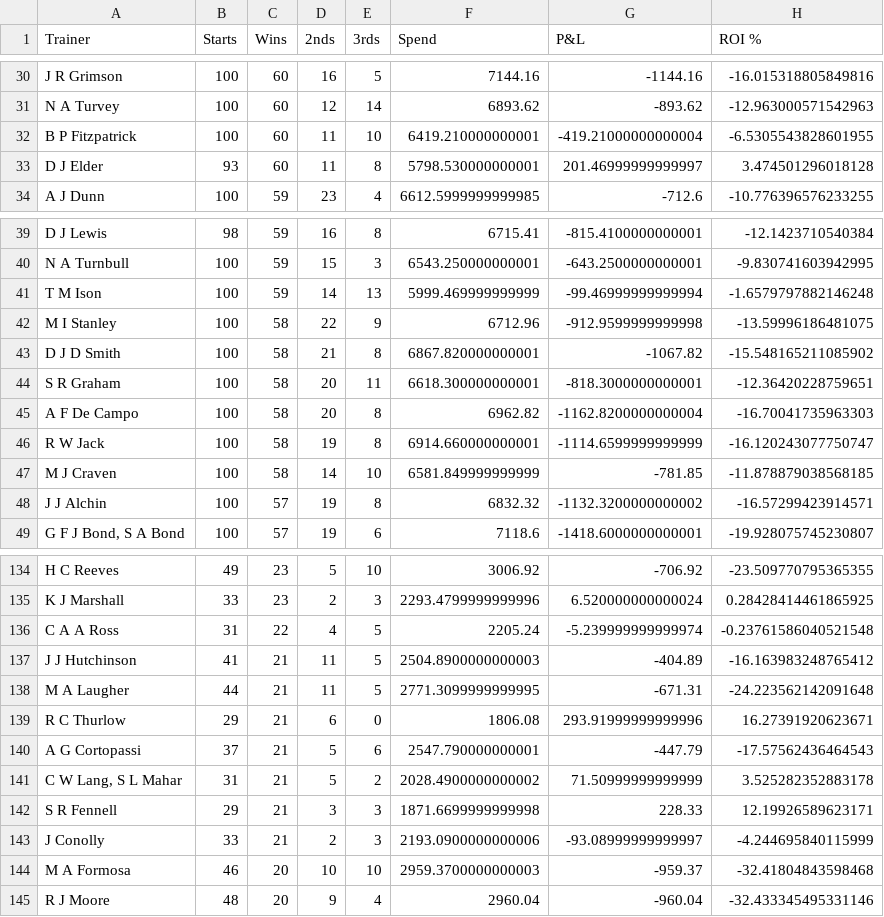
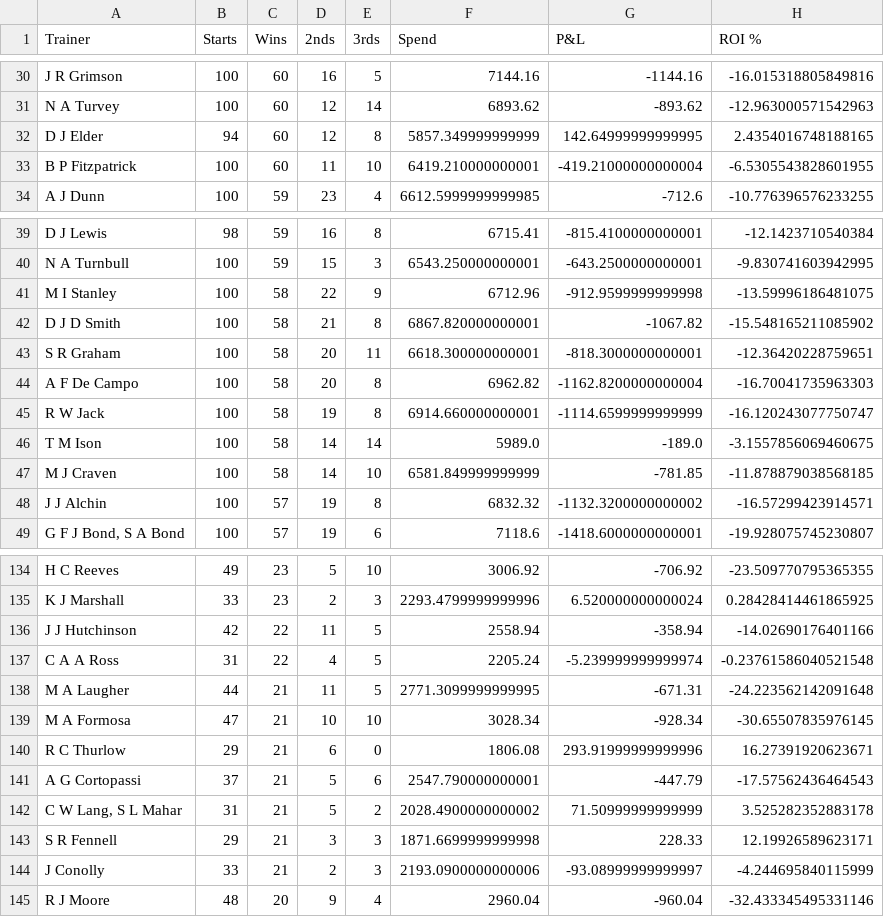
Before and after one commit to harnessapp/harness-csv-data, a CSV file: Odds On Trainers.csv, drawn as a sheet; only a part is shown, gaps mark what is left out; the diff covers the shown part only.

```diff
--- a/Odds On Trainers.csv
+++ b/Odds On Trainers.csv
@@ -31,4 +31,4 @@ J R Grimson,100,60,16,5,7144.16,-1144.16,-16.015318805849816
 N A Turvey,100,60,12,14,6893.62,-893.62,-12.963000571542963
+D J Elder,94,60,12,8,5857.349999999999,142.64999999999995,2.4354016748188165
 B P Fitzpatrick,100,60,11,10,6419.210000000001,-419.21000000000004,-6.5305543828601955
-D J Elder,93,60,11,8,5798.530000000001,201.46999999999997,3.474501296018128
 A J Dunn,100,59,23,4,6612.5999999999985,-712.6,-10.776396576233255
@@ -40,3 +40,2 @@ D J Lewis,98,59,16,8,6715.41,-815.4100000000001,-12.1423710540384
 N A Turnbull,100,59,15,3,6543.250000000001,-643.2500000000001,-9.830741603942995
-T M Ison,100,59,14,13,5999.469999999999,-99.46999999999994,-1.6579797882146248
 M I Stanley,100,58,22,9,6712.96,-912.9599999999998,-13.59996186481075
@@ -46,2 +45,3 @@ A F De Campo,100,58,20,8,6962.82,-1162.8200000000004,-16.70041735963303
 R W Jack,100,58,19,8,6914.660000000001,-1114.6599999999999,-16.120243077750747
+T M Ison,100,58,14,14,5989.0,-189.0,-3.1557856069460675
 M J Craven,100,58,14,10,6581.849999999999,-781.85,-11.878879038568185
@@ -135,5 +135,6 @@ H C Reeves,49,23,5,10,3006.92,-706.92,-23.509770795365355
 K J Marshall,33,23,2,3,2293.4799999999996,6.520000000000024,0.28428414461865925
+J J Hutchinson,42,22,11,5,2558.94,-358.94,-14.02690176401166
 C A A Ross,31,22,4,5,2205.24,-5.239999999999974,-0.23761586040521548
-J J Hutchinson,41,21,11,5,2504.8900000000003,-404.89,-16.163983248765412
 M A Laugher,44,21,11,5,2771.3099999999995,-671.31,-24.223562142091648
+M A Formosa,47,21,10,10,3028.34,-928.34,-30.65507835976145
 R C Thurlow,29,21,6,0,1806.08,293.91999999999996,16.27391920623671
@@ -143,3 +144,2 @@ S R Fennell,29,21,3,3,1871.6699999999998,228.33,12.19926589623171
 J Conolly,33,21,2,3,2193.0900000000006,-93.08999999999997,-4.244695840115999
-M A Formosa,46,20,10,10,2959.3700000000003,-959.37,-32.41804843598468
 R J Moore,48,20,9,4,2960.04,-960.04,-32.433345495331146
```
Also changed, not shown: 2 added rows, 4 removed rows and 3 edited cells elsewhere in this file, Cold Drivers 30.csv, First Over Crush Drivers.csv, 19 other files.
